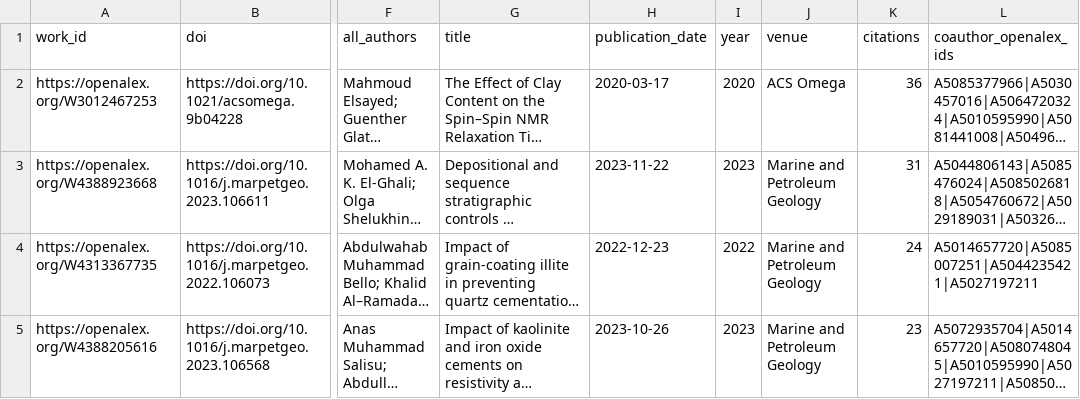
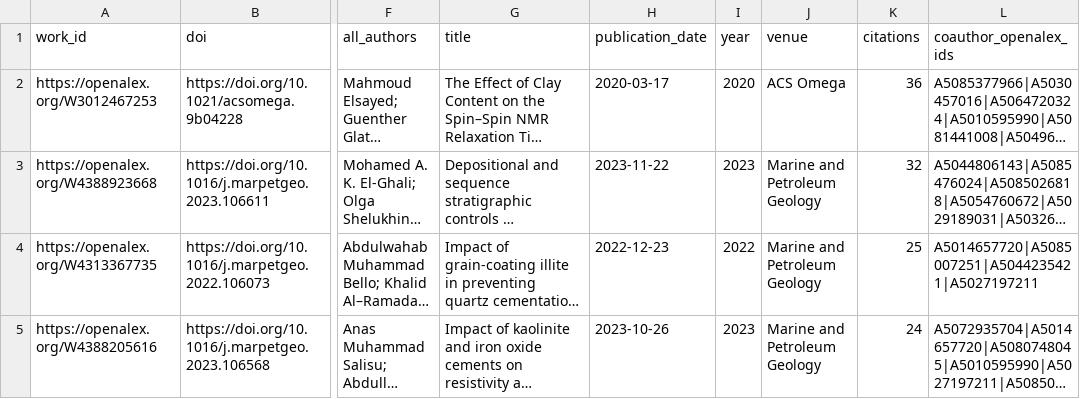
Before and after one commit to digitalgeosciences/idb, a CSV file: data/works.csv, drawn as a sheet; only a part is shown, gaps mark what is left out; long unchanged cells end in …; the diff covers the shown part only; the diff names each change by its address in the sheet, - before the commit and + after, or states it on an @@ line.

```diff
--- a/data/works.csv
+++ b/data/works.csv
-K3 (citations): 31
+K3 (citations): 32
-K4 (citations): 24
+K4 (citations): 25
-K5 (citations): 23
+K5 (citations): 24
```
Also changed, not shown: 2 added rows, 2 removed rows and 1 edited cell elsewhere in this file, data/work_institutions.csv, data/work_topics.csv, 6 other files.
